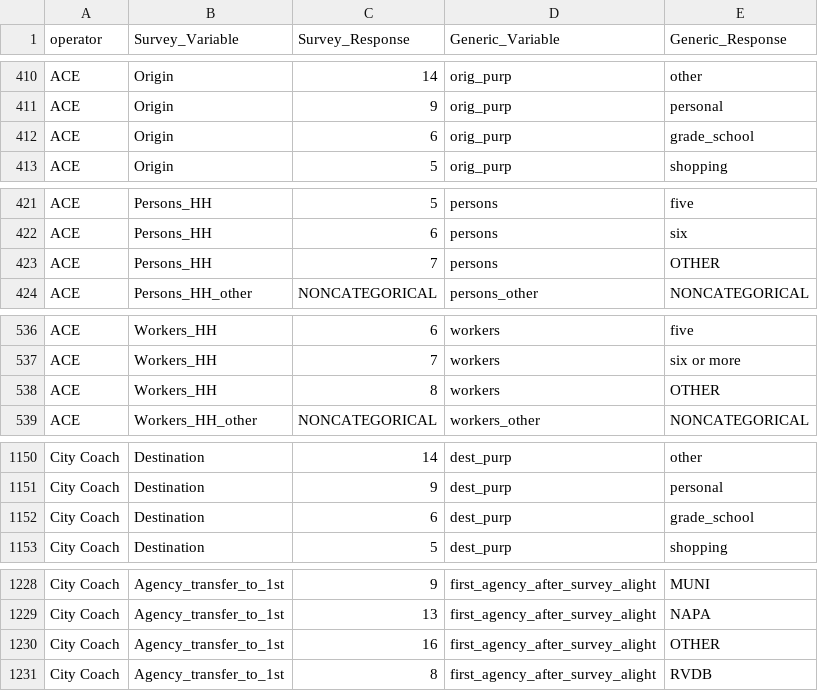
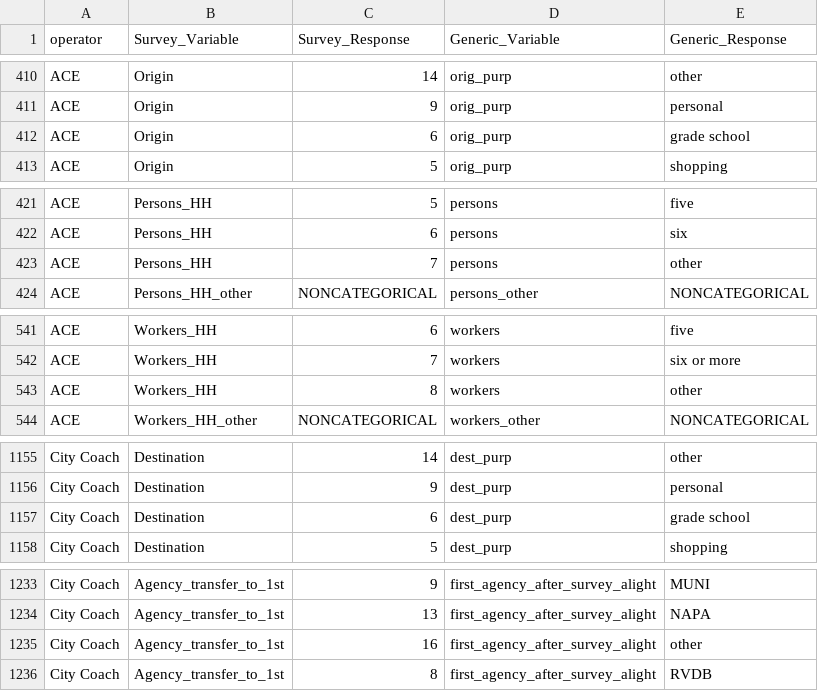
Before and after one commit to BayAreaMetro/transit-passenger-surveys, a CSV file: make-uniform/production/Dictionary for Standard Database.csv, drawn as a sheet; only a part is shown, gaps mark what is left out; the diff covers the shown part only.

Commit message:
revise "generic_response" to be consistent with the standard
The "generic_response" in the original meta data is not always consistent with the standard (e.g. upper vs. lower case, point of time vs. time range), resulting in failures in the survey dataframe mutation.

```diff
--- a/make-uniform/production/Dictionary for Standard Database.csv
+++ b/make-uniform/production/Dictionary for Standard Database.csv
@@ -411,3 +411,3 @@ ACE,Origin,14,orig_purp,other
 ACE,Origin,9,orig_purp,personal
-ACE,Origin,6,orig_purp,grade_school
+ACE,Origin,6,orig_purp,grade school
 ACE,Origin,5,orig_purp,shopping
@@ -422,3 +422,3 @@ ACE,Persons_HH,5,persons,five
 ACE,Persons_HH,6,persons,six
-ACE,Persons_HH,7,persons,OTHER
+ACE,Persons_HH,7,persons,other
 ACE,Persons_HH_other,NONCATEGORICAL,persons_other,NONCATEGORICAL
@@ -537,3 +542,3 @@ ACE,Workers_HH,6,workers,five
 ACE,Workers_HH,7,workers,six or more
-ACE,Workers_HH,8,workers,OTHER
+ACE,Workers_HH,8,workers,other
 ACE,Workers_HH_other,NONCATEGORICAL,workers_other,NONCATEGORICAL
@@ -1151,3 +1156,3 @@ City Coach,Destination,14,dest_purp,other
 City Coach,Destination,9,dest_purp,personal
-City Coach,Destination,6,dest_purp,grade_school
+City Coach,Destination,6,dest_purp,grade school
 City Coach,Destination,5,dest_purp,shopping
@@ -1229,3 +1234,3 @@ City Coach,Agency_transfer_to_1st,9,first_agency_after_survey_alight,MUNI
 City Coach,Agency_transfer_to_1st,13,first_agency_after_survey_alight,NAPA
-City Coach,Agency_transfer_to_1st,16,first_agency_after_survey_alight,OTHER
+City Coach,Agency_transfer_to_1st,16,first_agency_after_survey_alight,other
 City Coach,Agency_transfer_to_1st,8,first_agency_after_survey_alight,RVDB
```
Also changed, not shown: 5 added rows and 72 edited cells elsewhere in this file.
